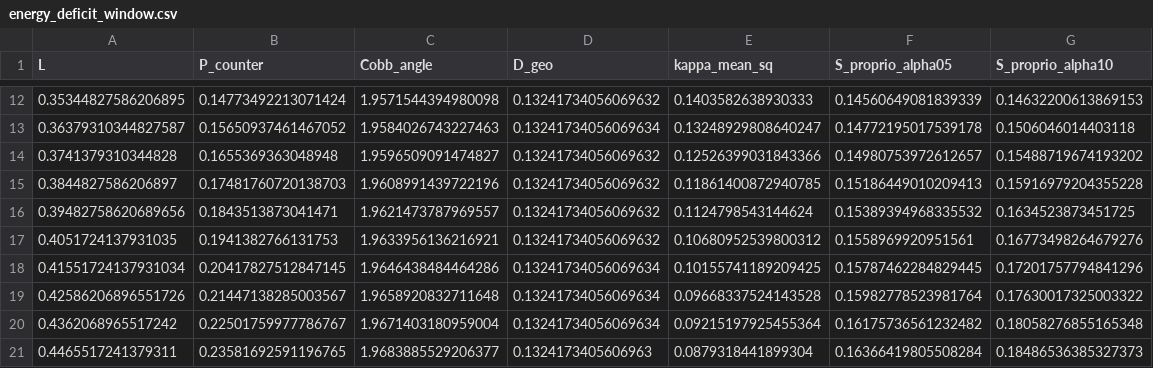
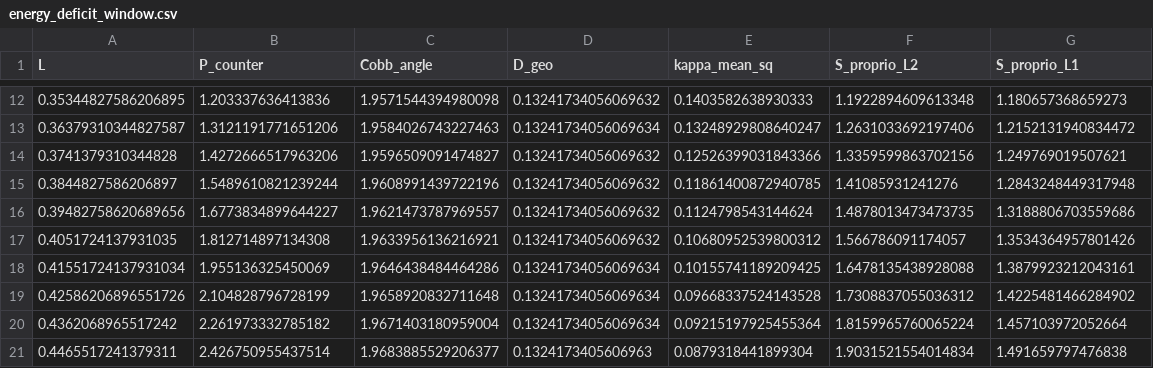
Before and after one commit to sayuj1989-ops/life, a CSV file: outputs/thermodynamic_cost/energy_deficit_window.csv, drawn as a sheet; only a part is shown, gaps mark what is left out; the diff covers the shown part only.

```diff
--- a/outputs/thermodynamic_cost/energy_deficit_window.csv
+++ b/outputs/thermodynamic_cost/energy_deficit_window.csv
@@ -1 +1 @@
-L,P_counter,Cobb_angle,D_geo,kappa_mean_sq,S_proprio_alpha05,S_proprio_alpha10
+L,P_counter,Cobb_angle,D_geo,kappa_mean_sq,S_proprio_L2,S_proprio_L1
@@ -12,10 +12,10 @@ L,P_counter,Cobb_angle,D_geo,kappa_mean_sq,S_proprio_alpha05,S_proprio_alpha10
-0.35344827586206895,0.14773492213071424,1.9571544394980098,0.13241734056069632,0.1403582638930333,0.14560649081839339,0.14632200613869153
-0.36379310344827587,0.15650937461467052,1.9584026743227463,0.13241734056069634,0.13248929808640247,0.14772195017539178,0.1506046014403118
-0.3741379310344828,0.1655369363048948,1.9596509091474827,0.13241734056069632,0.12526399031843366,0.14980753972612657,0.15488719674193202
-0.3844827586206897,0.17481760720138703,1.9608991439722196,0.13241734056069632,0.11861400872940785,0.15186449010209413,0.15916979204355228
-0.39482758620689656,0.1843513873041471,1.9621473787969557,0.13241734056069632,0.1124798543144624,0.15389394968335532,0.1634523873451725
-0.4051724137931035,0.1941382766131753,1.9633956136216921,0.13241734056069632,0.10680952539800312,0.1558969920951561,0.16773498264679276
-0.41551724137931034,0.20417827512847145,1.9646438484464286,0.13241734056069634,0.10155741189209425,0.15787462284829445,0.17201757794841296
-0.42586206896551726,0.21447138285003567,1.9658920832711648,0.13241734056069634,0.09668337524143528,0.15982778523981764,0.17630017325003322
-0.4362068965517242,0.22501759977786767,1.9671403180959004,0.13241734056069634,0.09215197925455364,0.16175736561232482,0.18058276855165348
-0.4465517241379311,0.23581692591196765,1.9683885529206377,0.1324173405606963,0.0879318441899304,0.16366419805508284,0.18486536385327373
+0.35344827586206895,1.203337636413836,1.9571544394980098,0.13241734056069632,0.1403582638930333,1.1922894609613348,1.180657368659273
+0.36379310344827587,1.3121191771651206,1.9584026743227463,0.13241734056069634,0.13248929808640247,1.2631033692197406,1.2152131940834472
+0.3741379310344828,1.4272666517963206,1.9596509091474827,0.13241734056069632,0.12526399031843366,1.3359599863702156,1.249769019507621
+0.3844827586206897,1.5489610821239244,1.9608991439722196,0.13241734056069632,0.11861400872940785,1.41085931241276,1.2843248449317948
+0.39482758620689656,1.6773834899644227,1.9621473787969557,0.13241734056069632,0.1124798543144624,1.4878013473473735,1.3188806703559686
+0.4051724137931035,1.812714897134308,1.9633956136216921,0.13241734056069632,0.10680952539800312,1.566786091174057,1.3534364957801426
+0.41551724137931034,1.955136325450069,1.9646438484464286,0.13241734056069634,0.10155741189209425,1.6478135438928088,1.3879923212043161
+0.42586206896551726,2.104828796728199,1.9658920832711648,0.13241734056069634,0.09668337524143528,1.7308837055036312,1.4225481466284902
+0.4362068965517242,2.261973332785182,1.9671403180959004,0.13241734056069634,0.09215197925455364,1.8159965760065224,1.457103972052664
+0.4465517241379311,2.426750955437514,1.9683885529206377,0.1324173405606963,0.0879318441899304,1.9031521554014834,1.491659797476838
```
Also changed, not shown: 60 edited cells elsewhere in this file, 7 other files.
